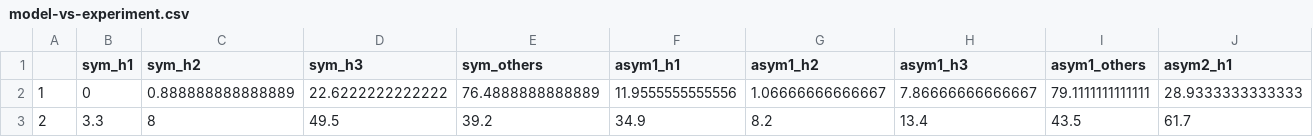
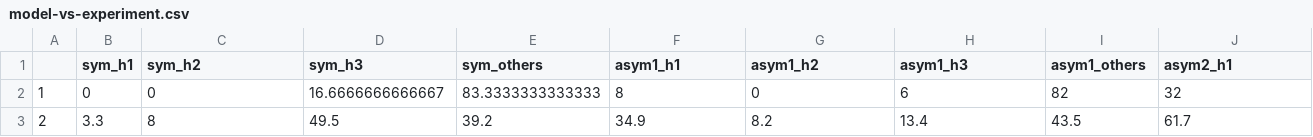
Before and after one commit to hnunner/relavod, a CSV file: simulations/CoordinateX/20170309/1/model-vs-experiment.csv, drawn as a sheet; only a part is shown; the diff covers the shown part only; the diff names each change by its address in the sheet, - before the commit and + after, or states it on an @@ line.

```diff
--- a/simulations/CoordinateX/20170309/1/model-vs-experiment.csv
+++ b/simulations/CoordinateX/20170309/1/model-vs-experiment.csv
-C2 (sym_h2): 0.888888888888889
+C2 (sym_h2): 0
-D2 (sym_h3): 22.6222222222222
+D2 (sym_h3): 16.6666666666667
-E2 (sym_others): 76.4888888888889
+E2 (sym_others): 83.3333333333333
-F2 (asym1_h1): 11.9555555555556
+F2 (asym1_h1): 8
-G2 (asym1_h2): 1.06666666666667
+G2 (asym1_h2): 0
-H2 (asym1_h3): 7.86666666666667
+H2 (asym1_h3): 6
-I2 (asym1_others): 79.1111111111111
+I2 (asym1_others): 82
-J2 (asym2_h1): 28.9333333333333
+J2 (asym2_h1): 32
```
Also changed, not shown: 3 edited cells elsewhere in this file, simulations/ClassicQ/20170316/1/model-vs-experiment.csv, simulations/ClassicQEpsilonNoise/20170316/1/model-vs-experiment.csv, 10 other files.
